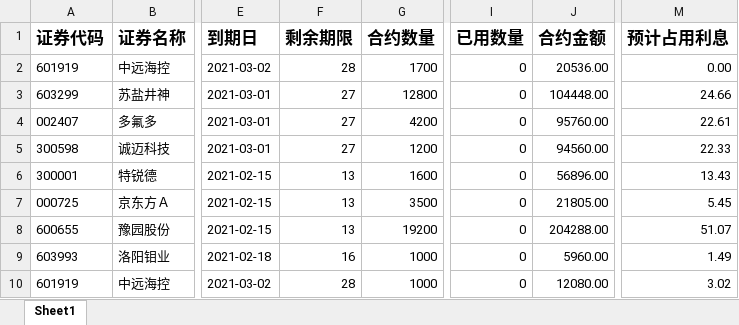
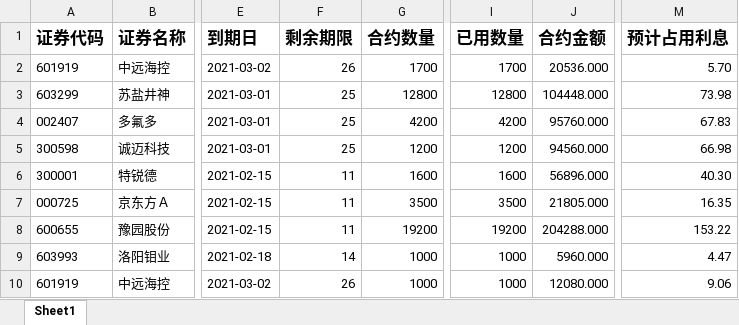
Before and after one commit to Maxincer/autot0, an Excel workbook: data/input/trade_data_patch/huat/private_security_loan.xlsx, sheet Sheet1, drawn as a sheet; only a part is shown, gaps mark what is left out; values as stored, in another font and other column widths than the file's, no borders; the diff covers the shown part only; the diff names each change by its address in the sheet, - before the commit and + after, or states it on an @@ line.

```diff
--- a/data/input/trade_data_patch/huat/private_security_loan.xlsx (sheet Sheet1)
+++ b/data/input/trade_data_patch/huat/private_security_loan.xlsx (sheet Sheet1)
-F2 (剩余期限): 28
+F2 (剩余期限): 26
-I2 (已用数量): 0
+I2 (已用数量): 1700
-J2 (合约金额): 20536.00
+J2 (合约金额): 20536.000
-M2 (预计占用利息): 0.00
+M2 (预计占用利息): 5.70
-F3:F5 (剩余期限): 27
+F3:F5 (剩余期限): 25
-I3 (已用数量): 0
+I3 (已用数量): 12800
-J3 (合约金额): 104448.00
+J3 (合约金额): 104448.000
-M3 (预计占用利息): 24.66
+M3 (预计占用利息): 73.98
-I4 (已用数量): 0
+I4 (已用数量): 4200
-J4 (合约金额): 95760.00
+J4 (合约金额): 95760.000
-M4 (预计占用利息): 22.61
+M4 (预计占用利息): 67.83
-I5 (已用数量): 0
+I5 (已用数量): 1200
-J5 (合约金额): 94560.00
+J5 (合约金额): 94560.000
-M5 (预计占用利息): 22.33
+M5 (预计占用利息): 66.98
-F6:F8 (剩余期限): 13
+F6:F8 (剩余期限): 11
-I6 (已用数量): 0
+I6 (已用数量): 1600
-J6 (合约金额): 56896.00
+J6 (合约金额): 56896.000
-M6 (预计占用利息): 13.43
+M6 (预计占用利息): 40.30
-I7 (已用数量): 0
+I7 (已用数量): 3500
-J7 (合约金额): 21805.00
+J7 (合约金额): 21805.000
-M7 (预计占用利息): 5.45
+M7 (预计占用利息): 16.35
-I8 (已用数量): 0
+I8 (已用数量): 19200
-J8 (合约金额): 204288.00
+J8 (合约金额): 204288.000
-M8 (预计占用利息): 51.07
+M8 (预计占用利息): 153.22
-F9 (剩余期限): 16
+F9 (剩余期限): 14
-I9:I10 (已用数量): 0
+I9:I10 (已用数量): 1000
-J9 (合约金额): 5960.00
+J9 (合约金额): 5960.000
-M9 (预计占用利息): 1.49
+M9 (预计占用利息): 4.47
-F10 (剩余期限): 28
+F10 (剩余期限): 26
-J10 (合约金额): 12080.00
+J10 (合约金额): 12080.000
-M10 (预计占用利息): 3.02
+M10 (预计占用利息): 9.06
```
Also changed, not shown: 18 removed rows and 114 edited cells elsewhere in this sheet, data/input/pretrddata/market_data/hait/每日券池-20210113.xlsx, data/output/posttrd_analysis.xlsx, 52 other files.
